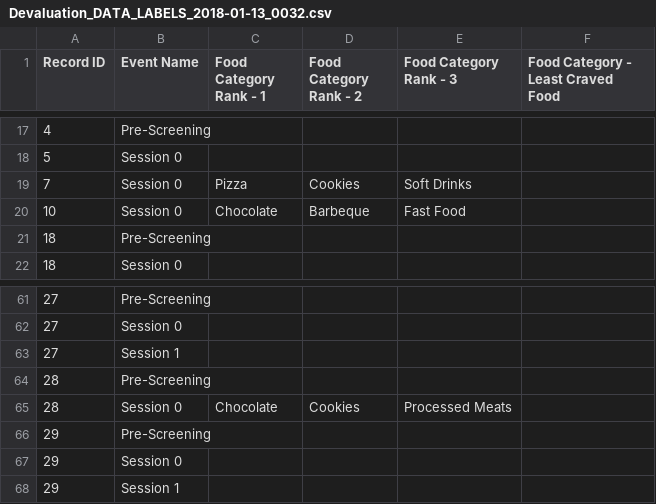
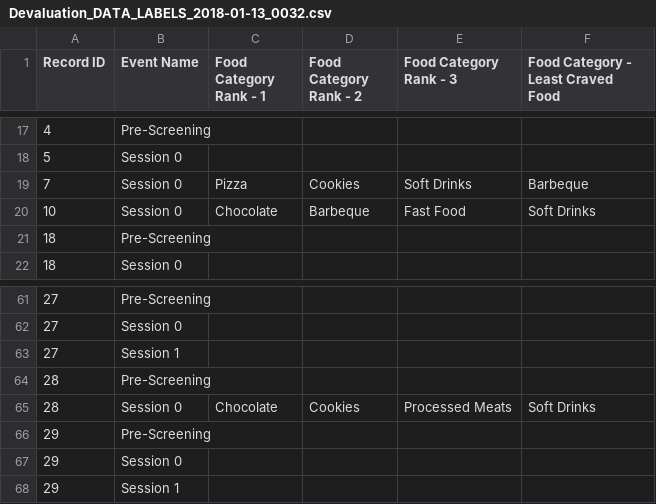
Before and after one commit to UOSAN/ImageSelection, a CSV file: input/Devaluation_DATA_LABELS_2018-01-13_0032.csv, drawn as a sheet; only a part is shown, gaps mark what is left out; the diff names each change by its address in the sheet, - before the commit and + after, or states it on an @@ line.

Commit message:
added convertRedCap2input

```diff
--- a/input/Devaluation_DATA_LABELS_2018-01-13_0032.csv
+++ b/input/Devaluation_DATA_LABELS_2018-01-13_0032.csv
-F19: (empty)
+F19: Barbeque
-F20: (empty)
+F20: Soft Drinks
-F65: (empty)
+F65: Soft Drinks
```
Also changed, not shown: 10 other files.
